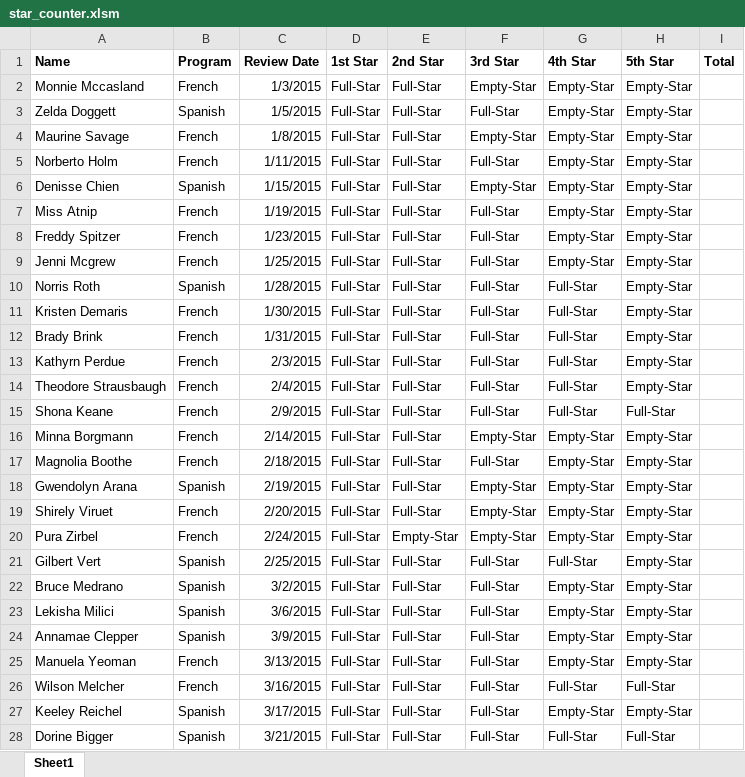
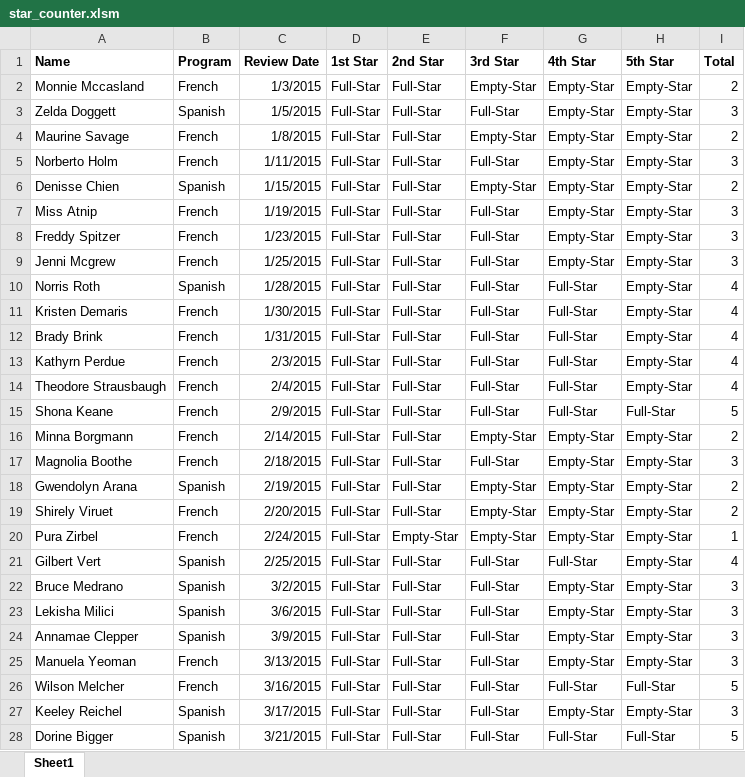
Before and after one commit to justinfoust/DataVizBootCamp, an Excel workbook: 02-VBA-Scripting/Day 3/01-Stu_StarsCounter/Unsolved/star_counter.xlsm, sheet Sheet1, drawn as a sheet; only a part is shown; values as stored, in another font and other column widths than the file's, no borders; the diff covers the shown part only; the diff names each change by its address in the sheet, - before the commit and + after, or states it on an @@ line.

```diff
--- a/02-VBA-Scripting/Day 3/01-Stu_StarsCounter/Unsolved/star_counter.xlsm (sheet Sheet1)
+++ b/02-VBA-Scripting/Day 3/01-Stu_StarsCounter/Unsolved/star_counter.xlsm (sheet Sheet1)
-I2 (Total): (empty)
+I2 (Total): 2
-I3 (Total): (empty)
+I3 (Total): 3
-I4 (Total): (empty)
+I4 (Total): 2
-I5 (Total): (empty)
+I5 (Total): 3
-I6 (Total): (empty)
+I6 (Total): 2
-I7:I9 (Total): (empty)
+I7:I9 (Total): 3
-I10:I14 (Total): (empty)
+I10:I14 (Total): 4
-I15 (Total): (empty)
+I15 (Total): 5
-I16 (Total): (empty)
+I16 (Total): 2
-I17 (Total): (empty)
+I17 (Total): 3
-I18:I19 (Total): (empty)
+I18:I19 (Total): 2
-I20 (Total): (empty)
+I20 (Total): 1
-I21 (Total): (empty)
+I21 (Total): 4
-I22:I25 (Total): (empty)
+I22:I25 (Total): 3
-I26 (Total): (empty)
+I26 (Total): 5
-I27 (Total): (empty)
+I27 (Total): 3
-I28 (Total): (empty)
+I28 (Total): 5
```
Also changed, not shown: 23 edited cells elsewhere in this sheet, 02-VBA-Scripting/Day 2/08-Stu_HornetsNest/Unsolved/hornets_nest.xlsm.
